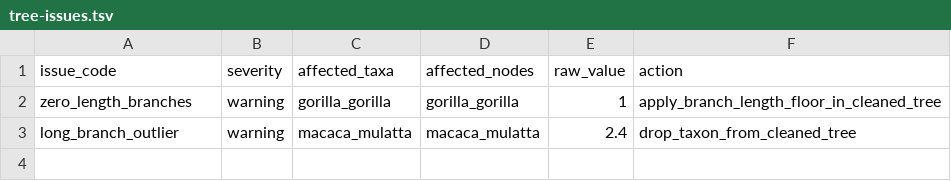
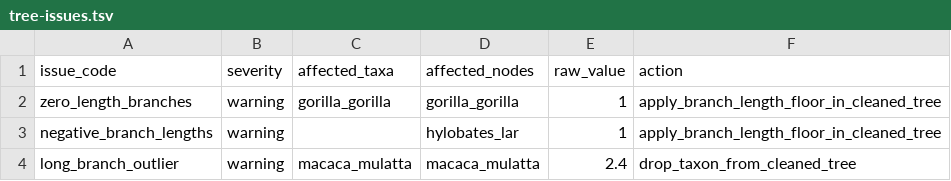
Before and after one commit to bijux/bijux-phylogenetics, a TSV file: packages/bijux-phylogenetics/src/bijux_phylogenetics/resources/datasets/stress/catarrhine_data_quality_stress_panel/expected/tree-issues.tsv, drawn as a sheet; the diff names each change by its address in the sheet, - before the commit and + after, or states it on an @@ line.

```diff
--- a/packages/bijux-phylogenetics/src/bijux_phylogenetics/resources/datasets/stress/catarrhine_data_quality_stress_panel/expected/tree-issues.tsv
+++ b/packages/bijux-phylogenetics/src/bijux_phylogenetics/resources/datasets/stress/catarrhine_data_quality_stress_panel/expected/tree-issues.tsv
+row 3: negative_branch_lengths | warning |  | hylobates_lar | 1 | apply_branch_length_floor_in_cleaned_tree
```
Also changed, not shown: packages/bijux-phylogenetics/src/bijux_phylogenetics/resources/datasets/stress/catarrhine_data_quality_stress_panel/expected/repair-actions.tsv, packages/bijux-phylogenetics/src/bijux_phylogenetics/resources/datasets/stress/catarrhine_data_quality_stress_panel/expected/workflow-summary.tsv, 8 other files.
